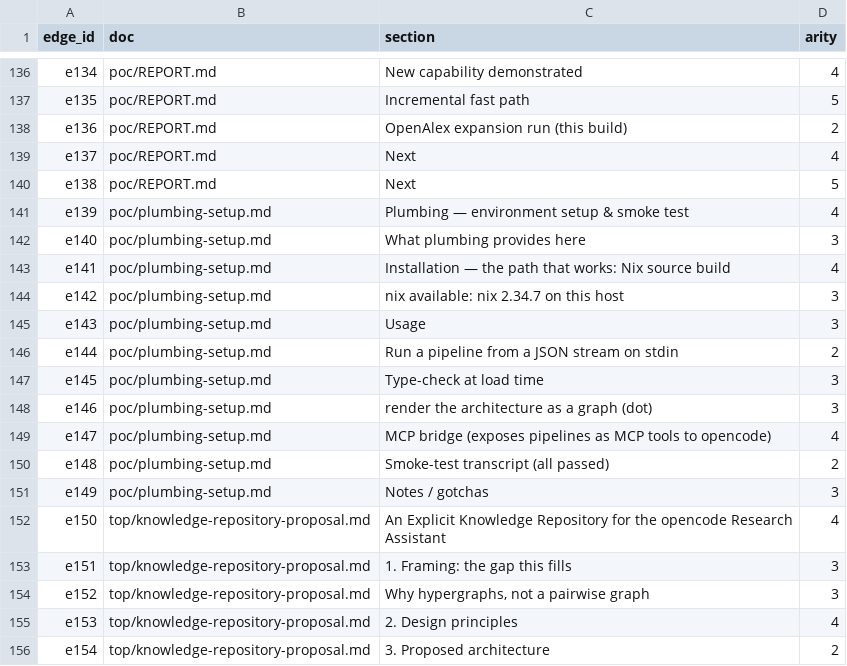
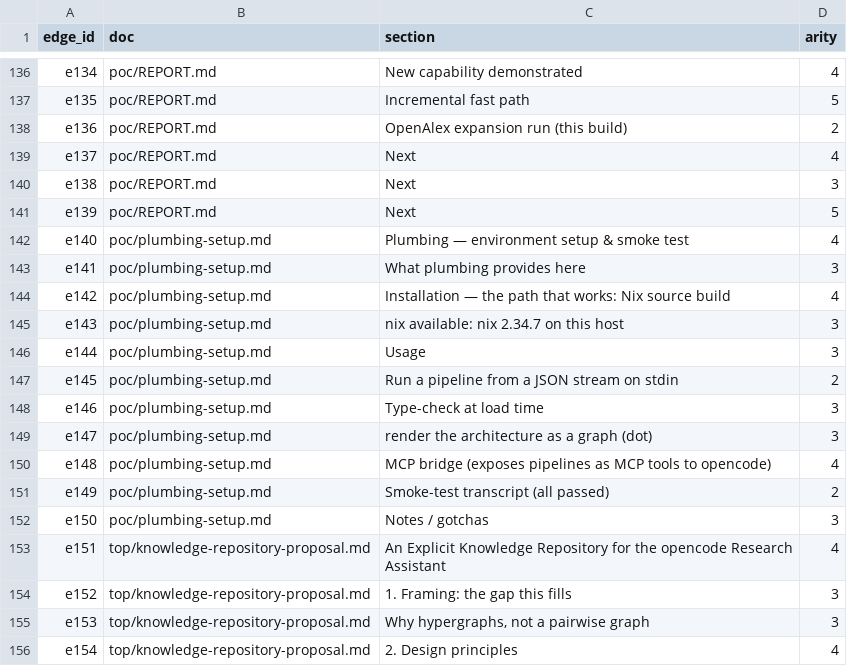
Before and after one commit to bvenner/tara, a TSV file: projects/knowledge-repository-poc/graph/provenance.tsv, drawn as a sheet; only a part is shown, gaps mark what is left out; the diff covers the shown part only.

```diff
--- a/projects/knowledge-repository-poc/graph/provenance.tsv
+++ b/projects/knowledge-repository-poc/graph/provenance.tsv
@@ -139,18 +139,18 @@ e136	poc/REPORT.md	OpenAlex expansion run (this build)	2
 e137	poc/REPORT.md	Next	4
-e138	poc/REPORT.md	Next	5
-e139	poc/plumbing-setup.md	Plumbing — environment setup & smoke test	4
-e140	poc/plumbing-setup.md	What plumbing provides here	3
-e141	poc/plumbing-setup.md	Installation — the path that works: Nix source build	4
-e142	poc/plumbing-setup.md	nix available: nix 2.34.7 on this host	3
-e143	poc/plumbing-setup.md	Usage	3
-e144	poc/plumbing-setup.md	Run a pipeline from a JSON stream on stdin	2
-e145	poc/plumbing-setup.md	Type-check at load time	3
-e146	poc/plumbing-setup.md	render the architecture as a graph (dot)	3
-e147	poc/plumbing-setup.md	MCP bridge (exposes pipelines as MCP tools to opencode)	4
-e148	poc/plumbing-setup.md	Smoke-test transcript (all passed)	2
-e149	poc/plumbing-setup.md	Notes / gotchas	3
-e150	top/knowledge-repository-proposal.md	An Explicit Knowledge Repository for the opencode Research Assistant	4
-e151	top/knowledge-repository-proposal.md	1. Framing: the gap this fills	3
-e152	top/knowledge-repository-proposal.md	Why hypergraphs, not a pairwise graph	3
-e153	top/knowledge-repository-proposal.md	2. Design principles	4
-e154	top/knowledge-repository-proposal.md	3. Proposed architecture	2
+e138	poc/REPORT.md	Next	3
+e139	poc/REPORT.md	Next	5
+e140	poc/plumbing-setup.md	Plumbing — environment setup & smoke test	4
+e141	poc/plumbing-setup.md	What plumbing provides here	3
+e142	poc/plumbing-setup.md	Installation — the path that works: Nix source build	4
+e143	poc/plumbing-setup.md	nix available: nix 2.34.7 on this host	3
+e144	poc/plumbing-setup.md	Usage	3
+e145	poc/plumbing-setup.md	Run a pipeline from a JSON stream on stdin	2
+e146	poc/plumbing-setup.md	Type-check at load time	3
+e147	poc/plumbing-setup.md	render the architecture as a graph (dot)	3
+e148	poc/plumbing-setup.md	MCP bridge (exposes pipelines as MCP tools to opencode)	4
+e149	poc/plumbing-setup.md	Smoke-test transcript (all passed)	2
+e150	poc/plumbing-setup.md	Notes / gotchas	3
+e151	top/knowledge-repository-proposal.md	An Explicit Knowledge Repository for the opencode Research Assistant	4
+e152	top/knowledge-repository-proposal.md	1. Framing: the gap this fills	3
+e153	top/knowledge-repository-proposal.md	Why hypergraphs, not a pairwise graph	3
+e154	top/knowledge-repository-proposal.md	2. Design principles	4
```
Also changed, not shown: 1 added row and 111 edited cells elsewhere in this file, 6 other files.
